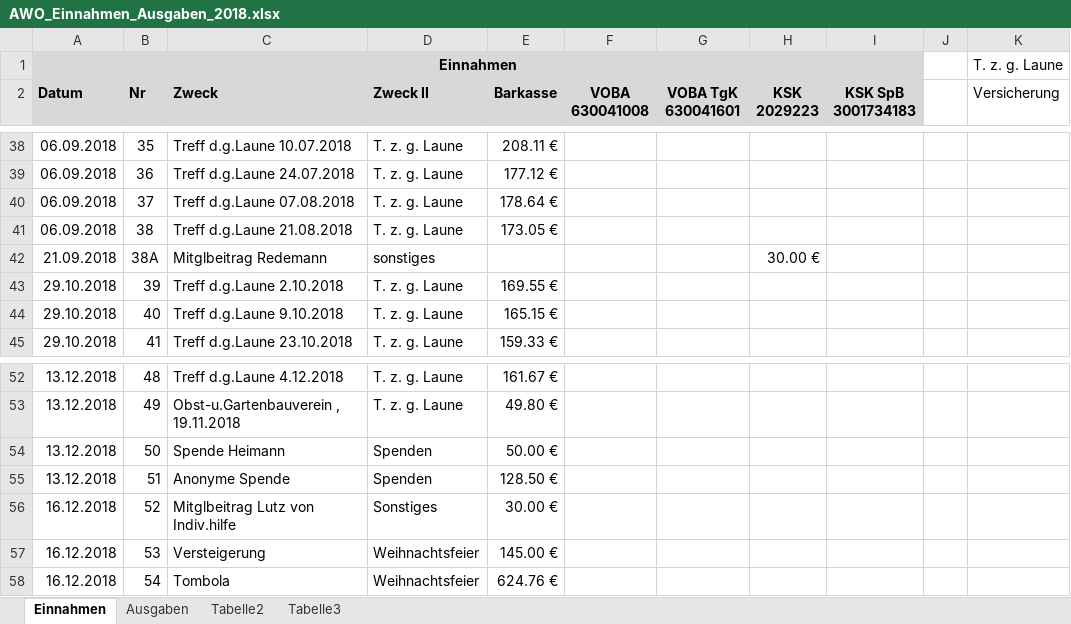
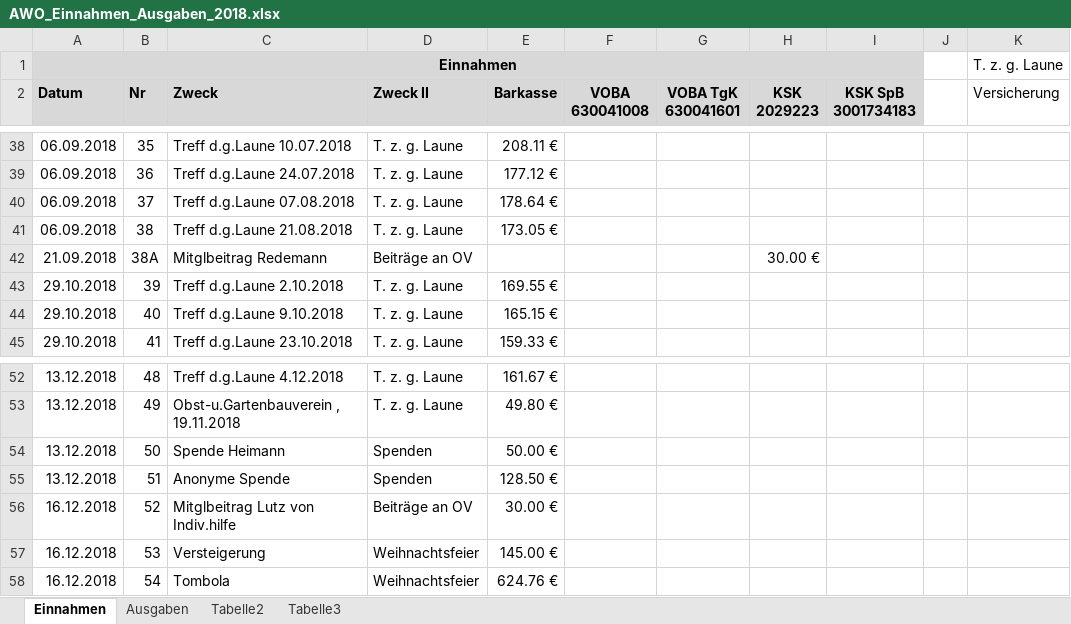
Before and after one commit to bwildner/AWO, an Excel workbook: AWO_Einnahmen_Ausgaben_2018.xlsx, sheet Einnahmen, drawn as a sheet; only a part is shown, gaps mark what is left out; values as stored, in another font and other column widths than the file's, no borders; conditional formats not drawn; the diff names each change by its address in the sheet, - before the commit and + after, or states it on an @@ line.

```diff
--- a/AWO_Einnahmen_Ausgaben_2018.xlsx (sheet Einnahmen)
+++ b/AWO_Einnahmen_Ausgaben_2018.xlsx (sheet Einnahmen)
-D42 (Zweck II): sonstiges
+D42 (Zweck II): Beiträge an OV
-D56 (Zweck II): Sonstiges
+D56 (Zweck II): Beiträge an OV
```
